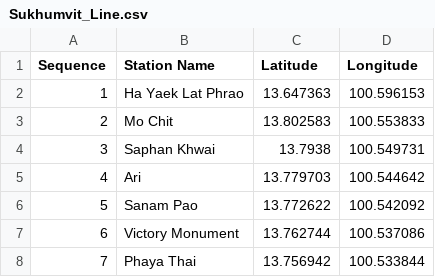
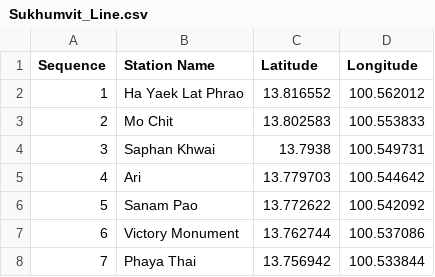
Before and after one commit to tanawat/Coursera_Capstone, a CSV file: Sukhumvit_Line.csv, drawn as a sheet; only a part is shown.

```diff
--- a/Sukhumvit_Line.csv
+++ b/Sukhumvit_Line.csv
@@ -1,3 +1,3 @@
 Sequence,Station Name,Latitude,Longitude
-1,Ha Yaek Lat Phrao,13.647363,100.596153
+1,Ha Yaek Lat Phrao,13.816552,100.562012
 2,Mo Chit,13.802583,100.553833
```
Also changed, not shown: 3 other files.
